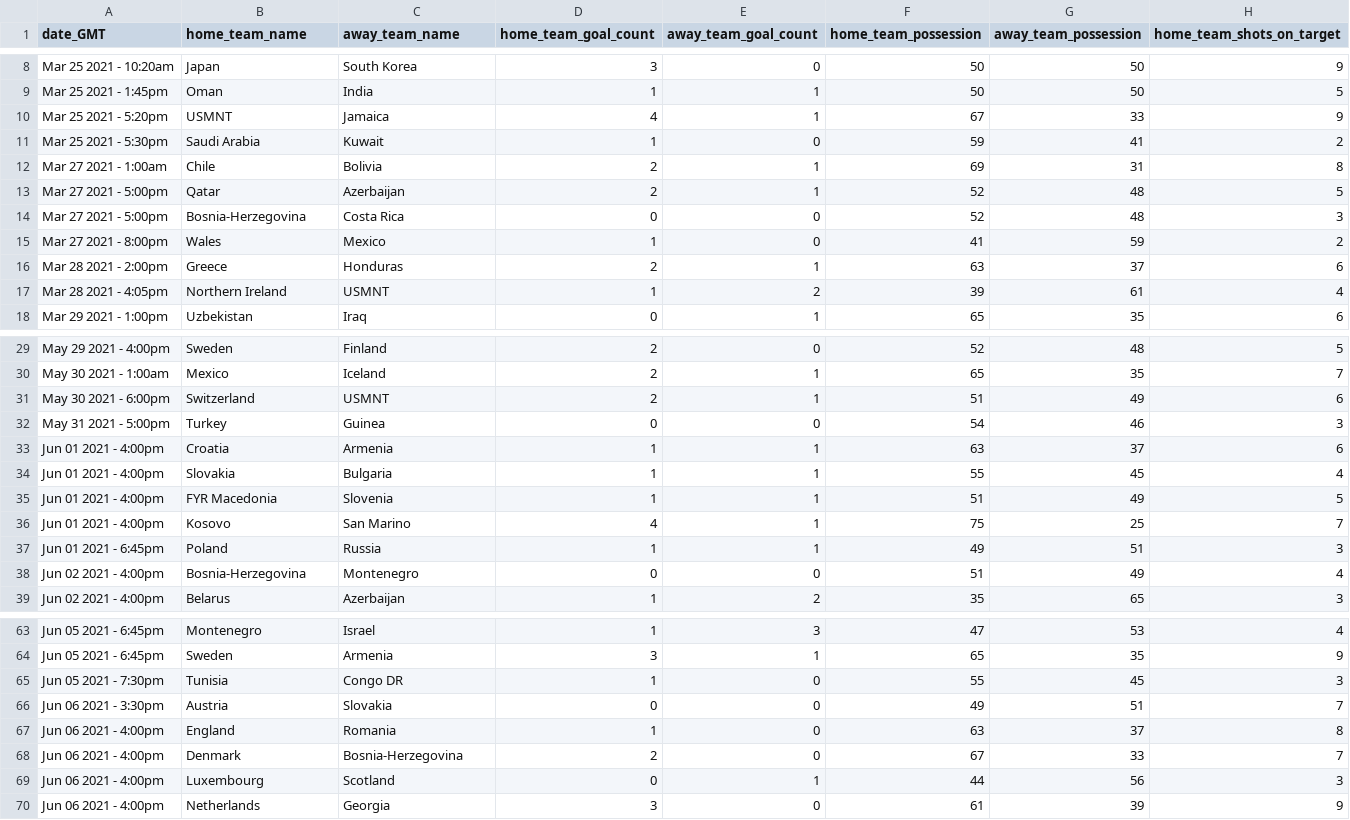
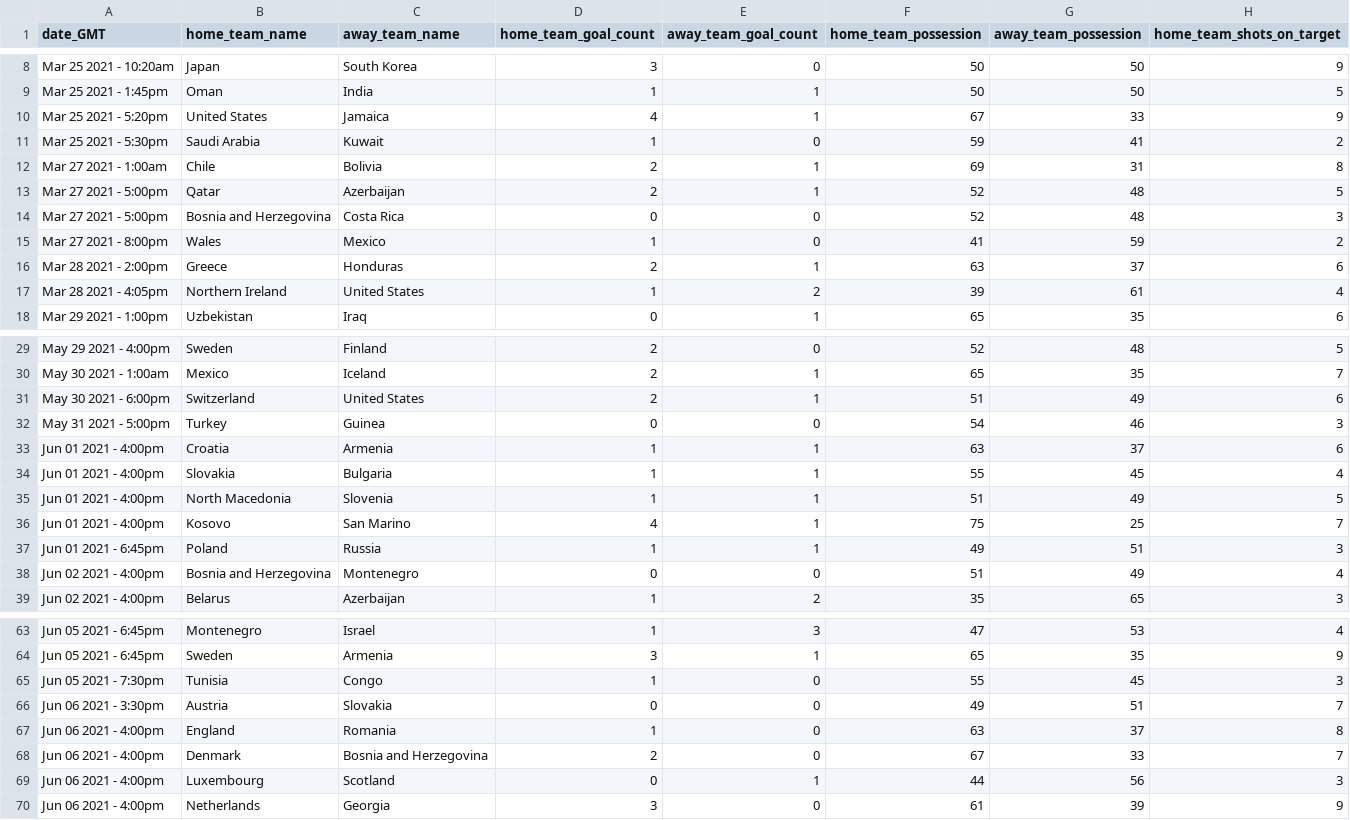
Before and after one commit to Tkfrnfl/AI_project, a CSV file: international-international-friendlies-matches-2021-to-2021-stats.csv, drawn as a sheet; only a part is shown, gaps mark what is left out; the diff covers the shown part only; the diff names each change by its address in the sheet, - before the commit and + after, or states it on an @@ line.

```diff
--- a/international-international-friendlies-matches-2021-to-2021-stats.csv
+++ b/international-international-friendlies-matches-2021-to-2021-stats.csv
-B10 (home_team_name): USMNT
+B10 (home_team_name): United States
-B14 (home_team_name): Bosnia-Herzegovina
+B14 (home_team_name): Bosnia and Herzegovina
-C17 (away_team_name): USMNT
+C17 (away_team_name): United States
-C31 (away_team_name): USMNT
+C31 (away_team_name): United States
-B35 (home_team_name): FYR Macedonia
+B35 (home_team_name): North Macedonia
-B38 (home_team_name): Bosnia-Herzegovina
+B38 (home_team_name): Bosnia and Herzegovina
-C65 (away_team_name): Congo DR
+C65 (away_team_name): Congo
-C68 (away_team_name): Bosnia-Herzegovina
+C68 (away_team_name): Bosnia and Herzegovina
```
Also changed, not shown: 8 edited cells elsewhere in this file, international-international-friendlies-matches-2018-to-2018-stats.csv, international-international-friendlies-matches-2019-to-2019-stats.csv, 2 other files.
